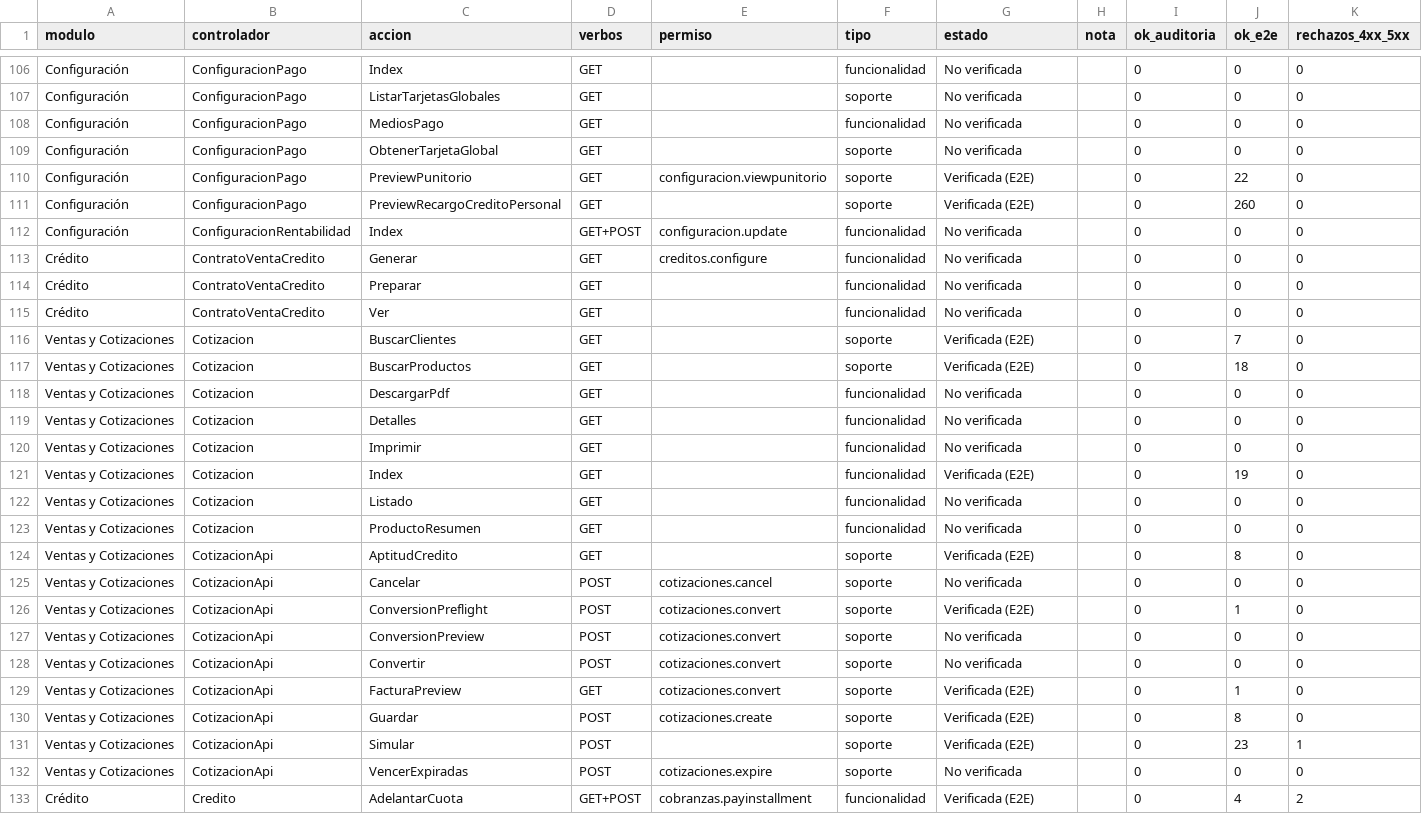
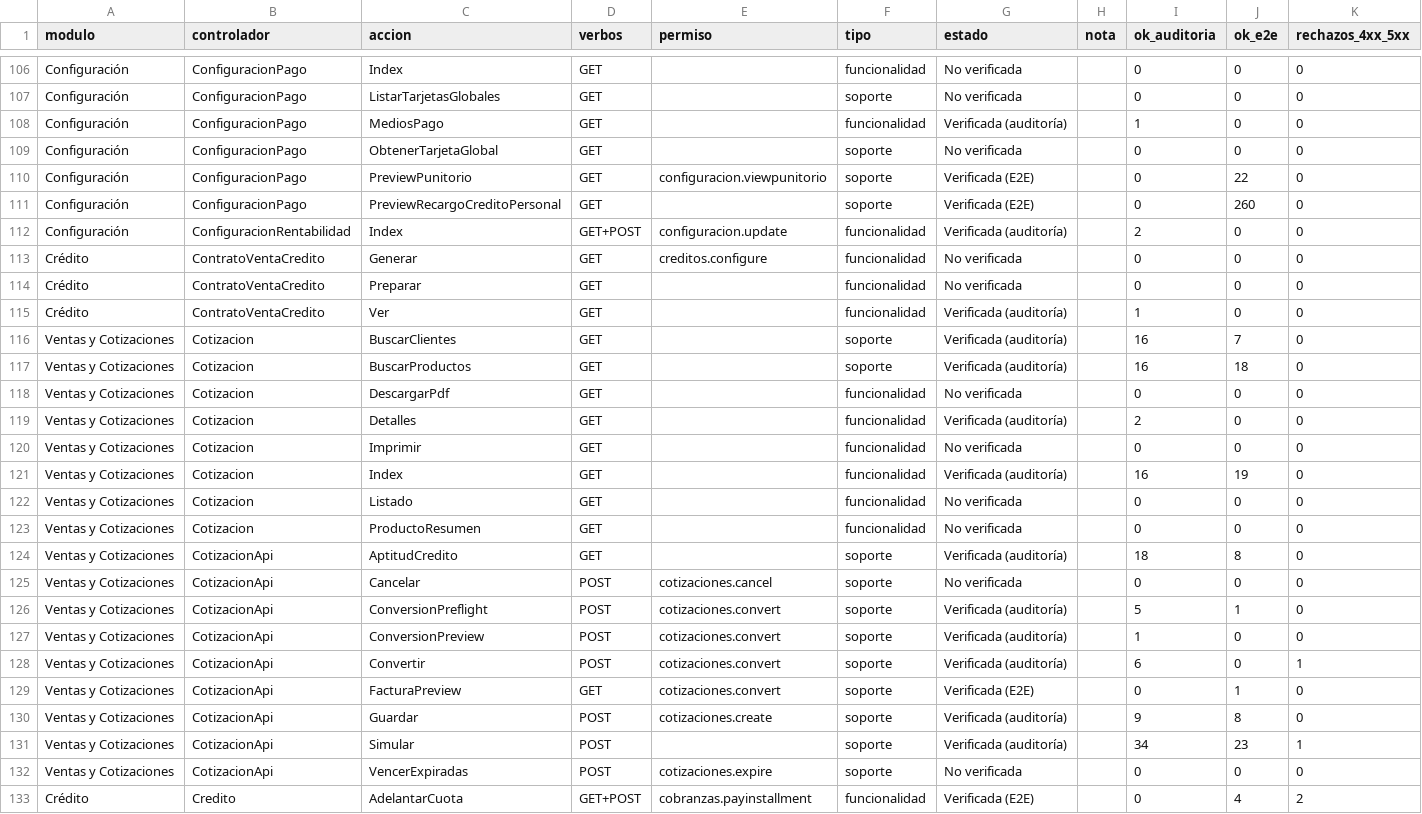
Before and after one commit to alanminana/theburyproject1, a CSV file: docs/auditoria-funcional-inventario.csv, drawn as a sheet; only a part is shown, gaps mark what is left out; the diff covers the shown part only.

```diff
--- a/docs/auditoria-funcional-inventario.csv
+++ b/docs/auditoria-funcional-inventario.csv
@@ -107,3 +107,3 @@ Configuración;ConfiguracionPago;Index;GET;;funcionalidad;No verificada;;0;0;0
 Configuración;ConfiguracionPago;ListarTarjetasGlobales;GET;;soporte;No verificada;;0;0;0
-Configuración;ConfiguracionPago;MediosPago;GET;;funcionalidad;No verificada;;0;0;0
+Configuración;ConfiguracionPago;MediosPago;GET;;funcionalidad;Verificada (auditoría);;1;0;0
 Configuración;ConfiguracionPago;ObtenerTarjetaGlobal;GET;;soporte;No verificada;;0;0;0
@@ -111,22 +111,22 @@ Configuración;ConfiguracionPago;PreviewPunitorio;GET;configuracion.viewpunitori
 Configuración;ConfiguracionPago;PreviewRecargoCreditoPersonal;GET;;soporte;Verificada (E2E);;0;260;0
-Configuración;ConfiguracionRentabilidad;Index;GET+POST;configuracion.update;funcionalidad;No verificada;;0;0;0
+Configuración;ConfiguracionRentabilidad;Index;GET+POST;configuracion.update;funcionalidad;Verificada (auditoría);;2;0;0
 Crédito;ContratoVentaCredito;Generar;GET;creditos.configure;funcionalidad;No verificada;;0;0;0
 Crédito;ContratoVentaCredito;Preparar;GET;;funcionalidad;No verificada;;0;0;0
-Crédito;ContratoVentaCredito;Ver;GET;;funcionalidad;No verificada;;0;0;0
-Ventas y Cotizaciones;Cotizacion;BuscarClientes;GET;;soporte;Verificada (E2E);;0;7;0
-Ventas y Cotizaciones;Cotizacion;BuscarProductos;GET;;soporte;Verificada (E2E);;0;18;0
+Crédito;ContratoVentaCredito;Ver;GET;;funcionalidad;Verificada (auditoría);;1;0;0
+Ventas y Cotizaciones;Cotizacion;BuscarClientes;GET;;soporte;Verificada (auditoría);;16;7;0
+Ventas y Cotizaciones;Cotizacion;BuscarProductos;GET;;soporte;Verificada (auditoría);;16;18;0
 Ventas y Cotizaciones;Cotizacion;DescargarPdf;GET;;funcionalidad;No verificada;;0;0;0
-Ventas y Cotizaciones;Cotizacion;Detalles;GET;;funcionalidad;No verificada;;0;0;0
+Ventas y Cotizaciones;Cotizacion;Detalles;GET;;funcionalidad;Verificada (auditoría);;2;0;0
 Ventas y Cotizaciones;Cotizacion;Imprimir;GET;;funcionalidad;No verificada;;0;0;0
-Ventas y Cotizaciones;Cotizacion;Index;GET;;funcionalidad;Verificada (E2E);;0;19;0
+Ventas y Cotizaciones;Cotizacion;Index;GET;;funcionalidad;Verificada (auditoría);;16;19;0
 Ventas y Cotizaciones;Cotizacion;Listado;GET;;funcionalidad;No verificada;;0;0;0
 Ventas y Cotizaciones;Cotizacion;ProductoResumen;GET;;funcionalidad;No verificada;;0;0;0
-Ventas y Cotizaciones;CotizacionApi;AptitudCredito;GET;;soporte;Verificada (E2E);;0;8;0
+Ventas y Cotizaciones;CotizacionApi;AptitudCredito;GET;;soporte;Verificada (auditoría);;18;8;0
 Ventas y Cotizaciones;CotizacionApi;Cancelar;POST;cotizaciones.cancel;soporte;No verificada;;0;0;0
-Ventas y Cotizaciones;CotizacionApi;ConversionPreflight;POST;cotizaciones.convert;soporte;Verificada (E2E);;0;1;0
-Ventas y Cotizaciones;CotizacionApi;ConversionPreview;POST;cotizaciones.convert;soporte;No verificada;;0;0;0
-Ventas y Cotizaciones;CotizacionApi;Convertir;POST;cotizaciones.convert;soporte;No verificada;;0;0;0
+Ventas y Cotizaciones;CotizacionApi;ConversionPreflight;POST;cotizaciones.convert;soporte;Verificada (auditoría);;5;1;0
+Ventas y Cotizaciones;CotizacionApi;ConversionPreview;POST;cotizaciones.convert;soporte;Verificada (auditoría);;1;0;0
+Ventas y Cotizaciones;CotizacionApi;Convertir;POST;cotizaciones.convert;soporte;Verificada (auditoría);;6;0;1
 Ventas y Cotizaciones;CotizacionApi;FacturaPreview;GET;cotizaciones.convert;soporte;Verificada (E2E);;0;1;0
-Ventas y Cotizaciones;CotizacionApi;Guardar;POST;cotizaciones.create;soporte;Verificada (E2E);;0;8;0
-Ventas y Cotizaciones;CotizacionApi;Simular;POST;;soporte;Verificada (E2E);;0;23;1
+Ventas y Cotizaciones;CotizacionApi;Guardar;POST;cotizaciones.create;soporte;Verificada (auditoría);;9;8;0
+Ventas y Cotizaciones;CotizacionApi;Simular;POST;;soporte;Verificada (auditoría);;34;23;1
 Ventas y Cotizaciones;CotizacionApi;VencerExpiradas;POST;cotizaciones.expire;soporte;No verificada;;0;0;0
```
Also changed, not shown: 107 edited cells elsewhere in this file, 5 other files.
